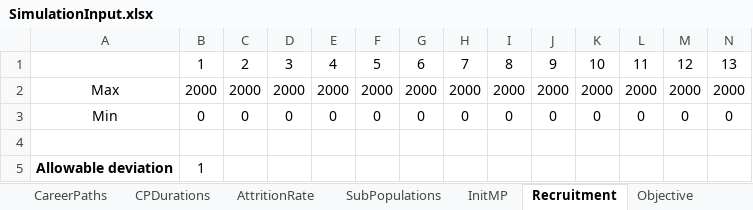
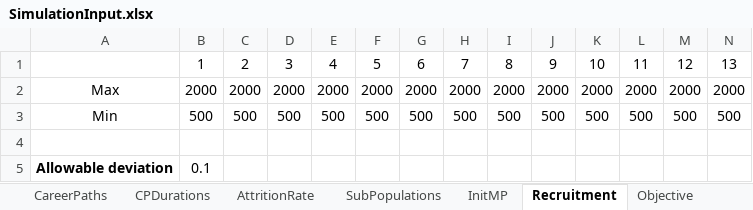
Before and after one commit to Omazaria/CareerPathBeDef, an Excel workbook: SimulationInput.xlsx, sheet Recruitment, drawn as a sheet; only a part is shown; values as stored, in another font and other column widths than the file's, no borders; removed rows and columns are numbered as before the commit, all else as after; rows hold the shown columns only; the diff names each change by its address in the sheet, - before the commit and + after, or states it on an @@ line.

```diff
--- a/SimulationInput.xlsx (sheet Recruitment)
+++ b/SimulationInput.xlsx (sheet Recruitment)
-row 3: Min | 0 | 0 | 0 | 0 | 0 | 0 | 0 | 0 | 0 | 0 | 0 | 0 | 0
+row 3: Min | 500 | 500 | 500 | 500 | 500 | 500 | 500 | 500 | 500 | 500 | 500 | 500 | 500
-B5: 1
+B5: 0.1
```
Also changed, not shown: sheet AttritionRate, sheet Objective, Results_Sim1.xlsx, 4 other files.
